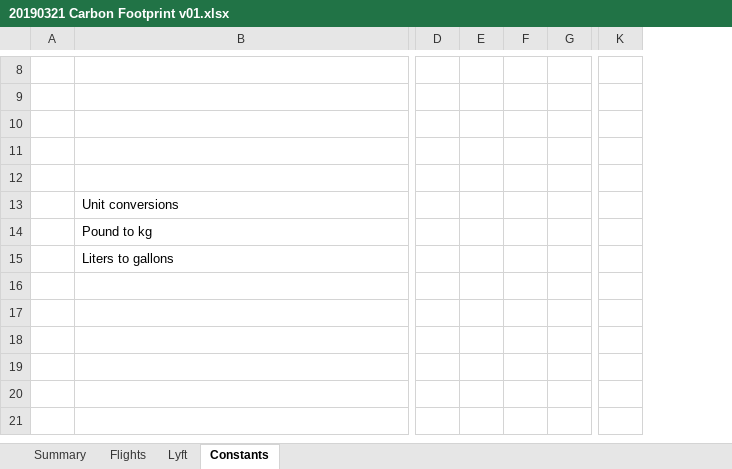
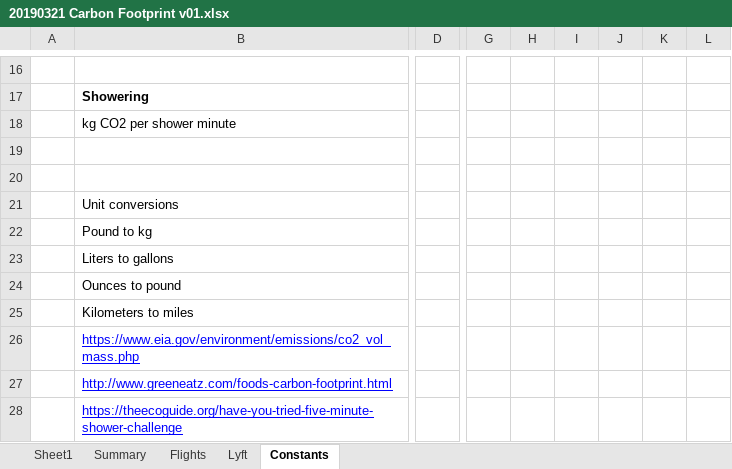
Before and after one commit to timsliu/co2_footprint, an Excel workbook: 20190321 Carbon Footprint v01.xlsx, sheet Constants, drawn as a sheet; only a part is shown, gaps mark what is left out; values as stored, in another font and other column widths than the file's, no borders; removed rows and columns are numbered as before the commit, all else as after; rows hold the shown columns only; the diff covers the shown part only; the diff names each change by its address in the sheet, - before the commit and + after, or states it on an @@ line.

```diff
--- a/20190321 Carbon Footprint v01.xlsx (sheet Constants)
+++ b/20190321 Carbon Footprint v01.xlsx (sheet Constants)
+sheet tab: Sheet1
-column D, empty
-column E, empty
-column F, empty
-column G, empty
+column D, empty
-column K, empty
+column G, empty
+column H, empty
+column I, empty
+column J, empty
+column K, empty
+column L, empty
-B17: (empty)
+B17: Showering
-row 18: (empty)
+row 18:  | kg CO2 per shower minute
+row 24:  | Ounces to pound
+row 25:  | Kilometers to miles
+row 26:  | https://www.eia.gov/environment/emissions/co2_vol_mass.php
+row 27:  | http://www.greeneatz.com/foods-carbon-footprint.html
+row 28:  | https://theecoguide.org/have-you-tried-five-minute-shower-challenge
```
Also changed, not shown: 14 added rows, 6 removed rows and 1 removed column elsewhere in this sheet, sheet Flights, sheet Summary, sheet Lyft, 2 other files.
